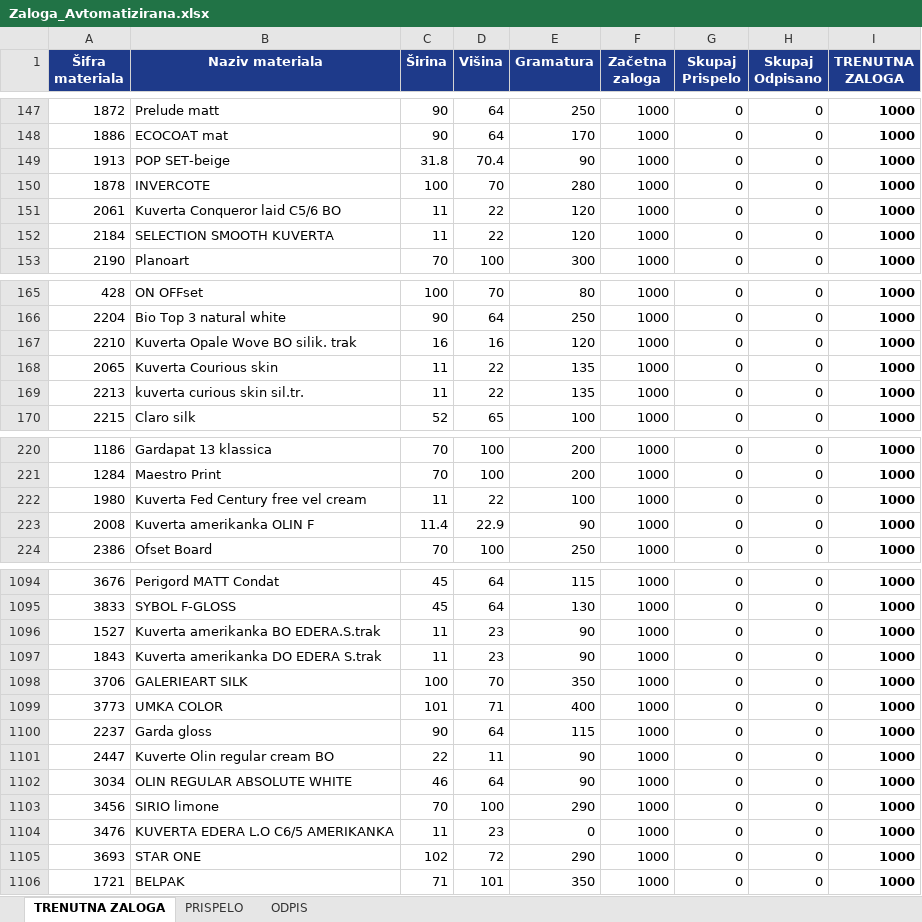
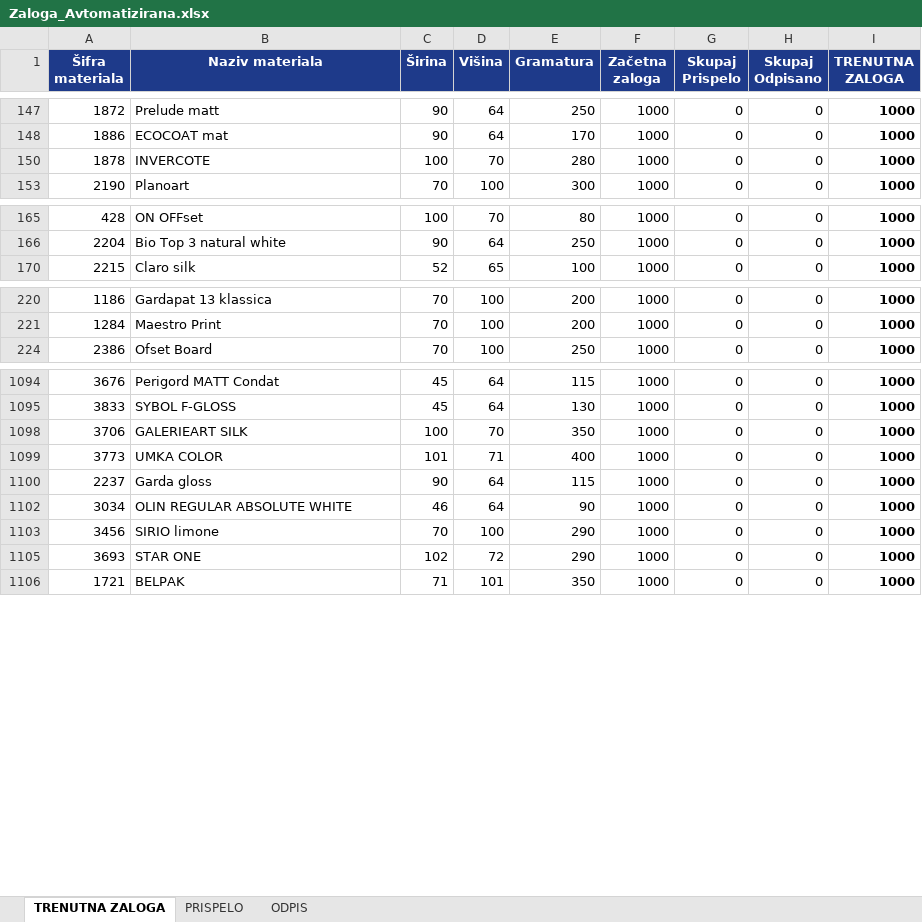
Before and after one commit to suznikdarko/KalkulacijaPetic, an Excel workbook: Zaloga_Avtomatizirana.xlsx, sheet TRENUTNA ZALOGA, drawn as a sheet; only a part is shown, gaps mark what is left out; values as stored, in another font and other column widths than the file's, no borders; conditional formats and table styles not drawn; the diff covers the shown part only; the diff names each change by its address in the sheet, - before the commit and + after, or states it on an @@ line.

```diff
--- a/Zaloga_Avtomatizirana.xlsx (sheet TRENUTNA ZALOGA)
+++ b/Zaloga_Avtomatizirana.xlsx (sheet TRENUTNA ZALOGA)
@@ row 149 hidden: 1913 | POP SET-beige | 31.8 | 70.4 | 90 | 1000 | 0 | 0 | 1000 @@
@@ row 151 hidden: 2061 | Kuverta Conqueror laid C5/6 BO | 11 | 22 | 120 | 1000 | 0 | 0 | 1000 @@
@@ row 152 hidden: 2184 | SELECTION SMOOTH KUVERTA | 11 | 22 | 120 | 1000 | 0 | 0 | 1000 @@
@@ row 167 hidden: 2210 | Kuverta Opale Wove BO silik. trak | 16 | 16 | 120 | 1000 | 0 | 0 | 1000 @@
@@ row 168 hidden: 2065 | Kuverta Courious skin | 11 | 22 | 135 | 1000 | 0 | 0 | 1000 @@
@@ row 169 hidden: 2213 | kuverta curious skin sil.tr. | 11 | 22 | 135 | 1000 | 0 | 0 | 1000 @@
@@ row 222 hidden: 1980 | Kuverta Fed Century free vel cream | 11 | 22 | 100 | 1000 | 0 | 0 | 1000 @@
@@ row 223 hidden: 2008 | Kuverta amerikanka OLIN F | 11.4 | 22.9 | 90 | 1000 | 0 | 0 | 1000 @@
@@ row 1096 hidden: 1527 | Kuverta amerikanka BO EDERA.S.trak | 11 | 23 | 90 | 1000 | 0 | 0 | 1000 @@
@@ row 1097 hidden: 1843 | Kuverta amerikanka DO EDERA S.trak | 11 | 23 | 90 | 1000 | 0 | 0 | 1000 @@
@@ row 1101 hidden: 2447 | Kuverte Olin regular cream BO | 22 | 11 | 90 | 1000 | 0 | 0 | 1000 @@
@@ row 1104 hidden: 3476 | KUVERTA EDERA L.O C6/5 AMERIKANKA | 11 | 23 | 0 | 1000 | 0 | 0 | 1000 @@
```
Also changed, not shown: 141 hidden or unhidden rows elsewhere in this sheet, 2 other files.
